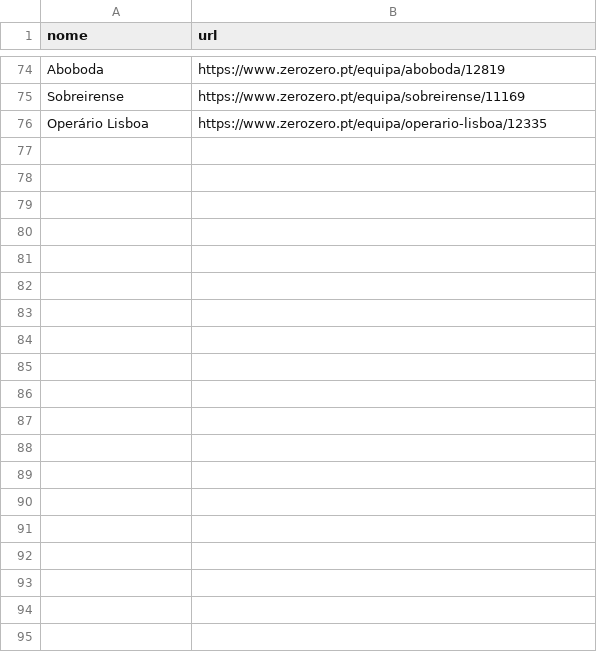
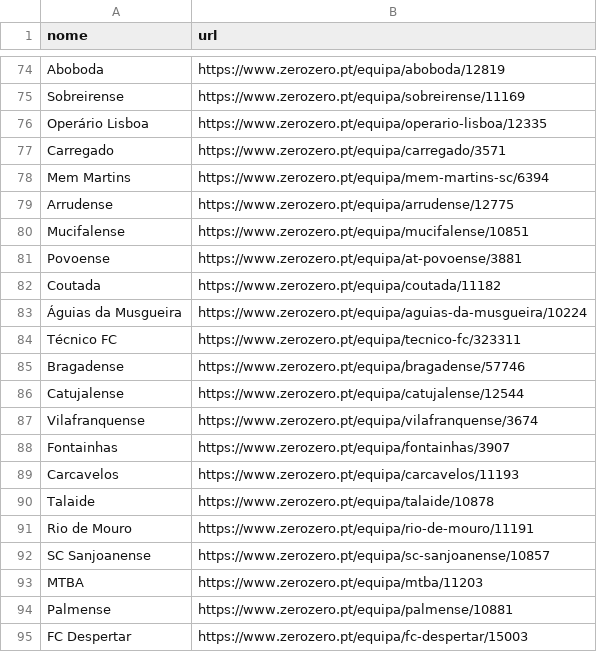
Before and after one commit to nobrega8/sc-map, a CSV file: clubes_zerozero.csv, drawn as a sheet; only a part is shown, gaps mark what is left out; the diff covers the shown part only; the diff names each change by its address in the sheet, - before the commit and + after, or states it on an @@ line.

Commit message:
Add new football clubs to clubes_zerozero.csv

```diff
--- a/clubes_zerozero.csv
+++ b/clubes_zerozero.csv
+row 77: Carregado | https://www.zerozero.pt/equipa/carregado/3571
+row 78: Mem Martins | https://www.zerozero.pt/equipa/mem-martins-sc/6394
+row 79: Arrudense | https://www.zerozero.pt/equipa/arrudense/12775
+row 80: Mucifalense | https://www.zerozero.pt/equipa/mucifalense/10851
+row 81: Povoense | https://www.zerozero.pt/equipa/at-povoense/3881
+row 82: Coutada | https://www.zerozero.pt/equipa/coutada/11182
+row 83: Águias da Musgueira | https://www.zerozero.pt/equipa/aguias-da-musgueira/10224
+row 84: Técnico FC | https://www.zerozero.pt/equipa/tecnico-fc/323311
+row 85: Bragadense | https://www.zerozero.pt/equipa/bragadense/57746
+row 86: Catujalense | https://www.zerozero.pt/equipa/catujalense/12544
+row 87: Vilafranquense | https://www.zerozero.pt/equipa/vilafranquense/3674
+row 88: Fontainhas | https://www.zerozero.pt/equipa/fontainhas/3907
+row 89: Carcavelos | https://www.zerozero.pt/equipa/carcavelos/11193
+row 90: Talaide | https://www.zerozero.pt/equipa/talaide/10878
+row 91: Rio de Mouro | https://www.zerozero.pt/equipa/rio-de-mouro/11191
+row 92: SC Sanjoanense | https://www.zerozero.pt/equipa/sc-sanjoanense/10857
+row 93: MTBA | https://www.zerozero.pt/equipa/mtba/11203
+row 94: Palmense | https://www.zerozero.pt/equipa/palmense/10881
+row 95: FC Despertar | https://www.zerozero.pt/equipa/fc-despertar/15003
```
Also changed, not shown: 25 added rows elsewhere in this file, 1 other file.
